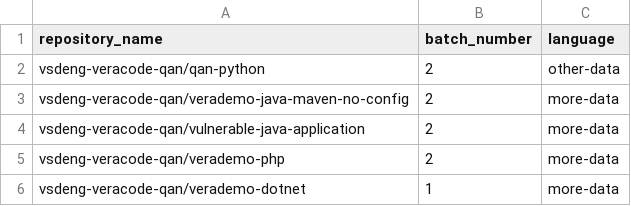
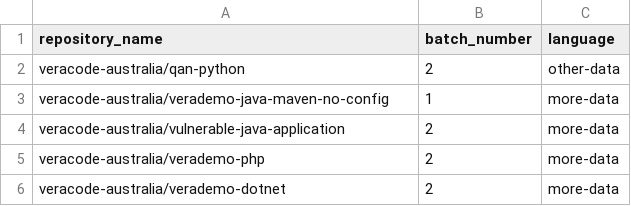
Before and after one commit to veracode-australia/veracode-scan, a CSV file: repositories.csv, drawn as a sheet.

Commit message:
test

```diff
--- a/repositories.csv
+++ b/repositories.csv
@@ -1,6 +1,6 @@
 repository_name, batch_number, language
-vsdeng-veracode-qan/qan-python, 2, other-data
-vsdeng-veracode-qan/verademo-java-maven-no-config, 2, more-data
-vsdeng-veracode-qan/vulnerable-java-application, 2, more-data
-vsdeng-veracode-qan/verademo-php, 2, more-data
-vsdeng-veracode-qan/verademo-dotnet, 1, more-data
+veracode-australia/qan-python, 2, other-data
+veracode-australia/verademo-java-maven-no-config, 1, more-data
+veracode-australia/vulnerable-java-application, 2, more-data
+veracode-australia/verademo-php, 2, more-data
+veracode-australia/verademo-dotnet, 2, more-data
```
